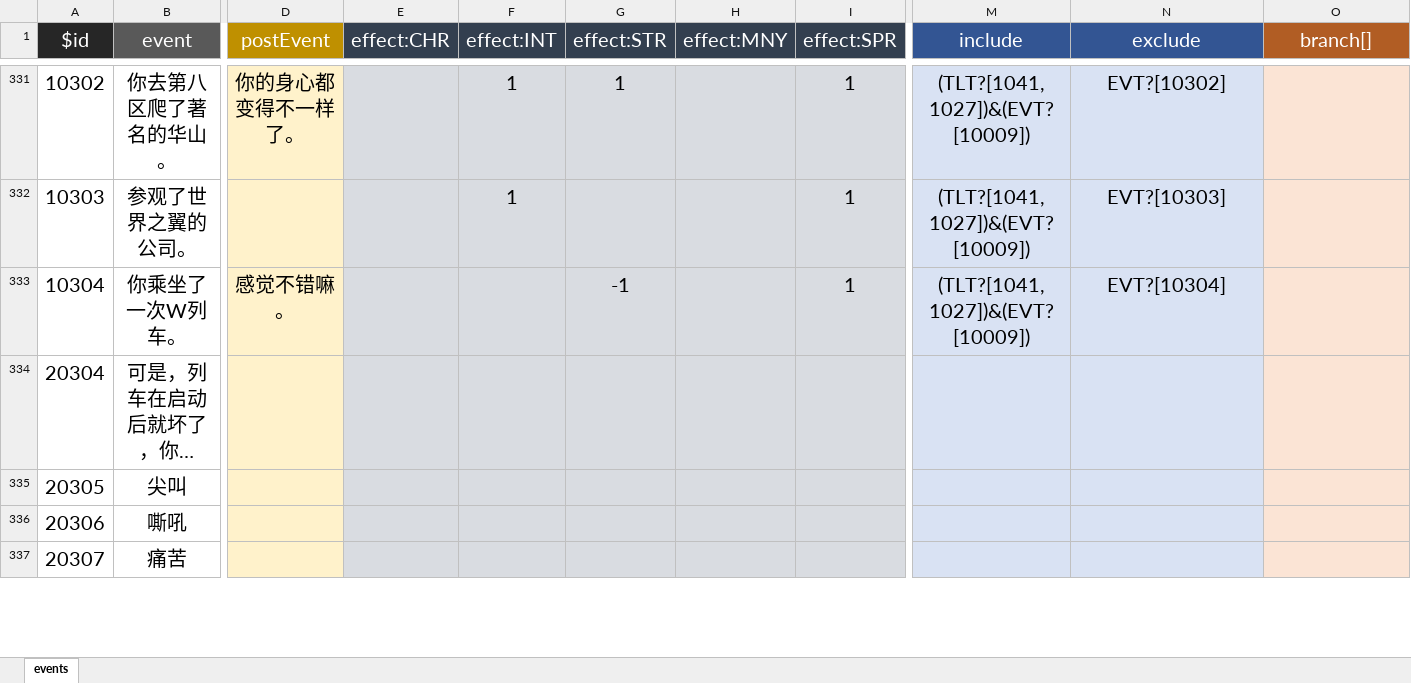
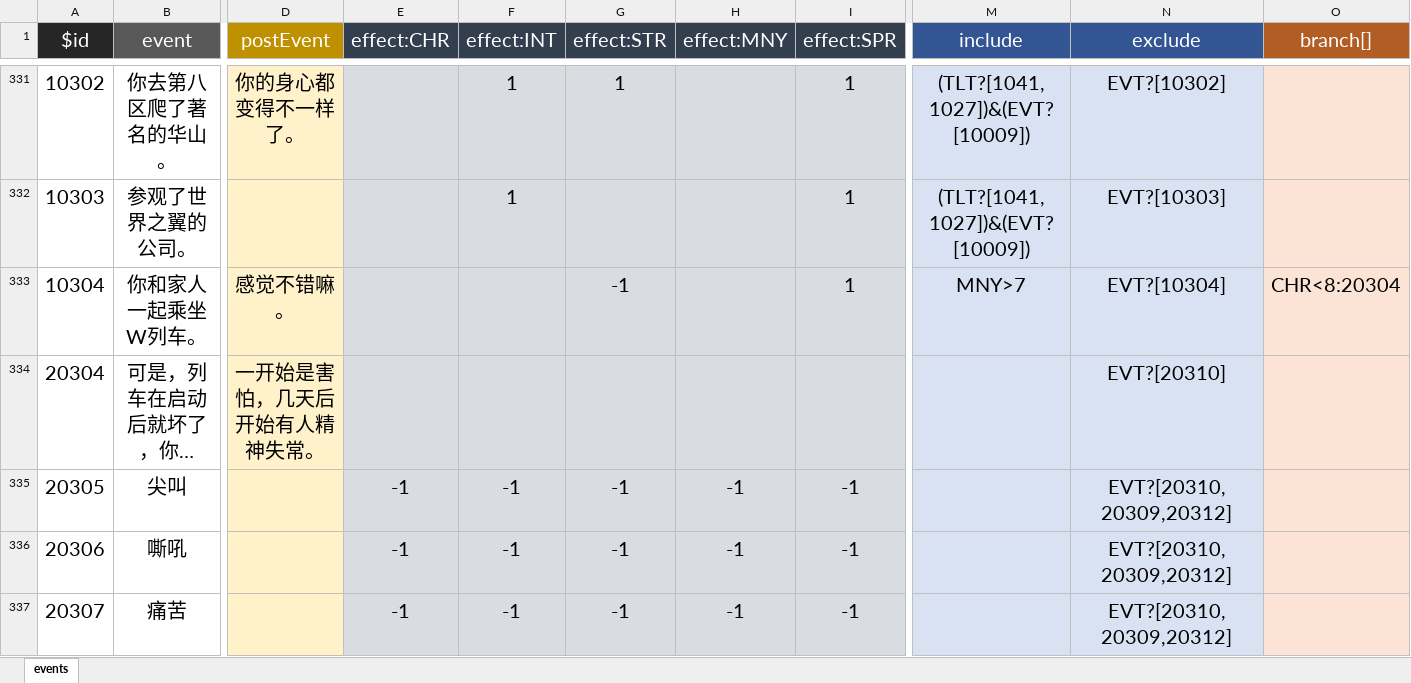
Before and after one commit to Clouds-Heath/PM-life-restart, an Excel workbook: data/zh-cn/events.xlsx, sheet events, drawn as a sheet; only a part is shown, gaps mark what is left out; long unchanged cells end in …; values as stored, in another font and other column widths than the file's, no borders; the diff covers the shown part only; the diff names each change by its address in the sheet, - before the commit and + after, or states it on an @@ line.

```diff
--- a/data/zh-cn/events.xlsx (sheet events)
+++ b/data/zh-cn/events.xlsx (sheet events)
-B333 (event): 你乘坐了一次W列车。
+B333 (event): 你和家人一起乘坐W列车。
-M333 (include): (TLT?[1041,1027])&(EVT?[10009])
+M333 (include): MNY>7
-O333 (branch[]): (empty)
+O333 (branch[]): CHR<8:20304
-D334 (postEvent): (empty)
+D334 (postEvent): 一开始是害怕，几天后开始有人精神失常。
-N334 (exclude): (empty)
+N334 (exclude): EVT?[20310]
-E335:E337 (effect:CHR): (empty)
+E335:E337 (effect:CHR): -1
-F335:F337 (effect:INT): (empty)
+F335:F337 (effect:INT): -1
-G335:G337 (effect:STR): (empty)
+G335:G337 (effect:STR): -1
-H335:H337 (effect:MNY): (empty)
+H335:H337 (effect:MNY): -1
-I335:I337 (effect:SPR): (empty)
+I335:I337 (effect:SPR): -1
-N335:N337 (exclude): (empty)
+N335:N337 (exclude): EVT?[20310,20309,20312]
```
Also changed, not shown: 1 added row and 221 edited cells elsewhere in this sheet, data/zh-cn/age.xlsx, data/zh-cn/talents.xlsx, 13 other files.
